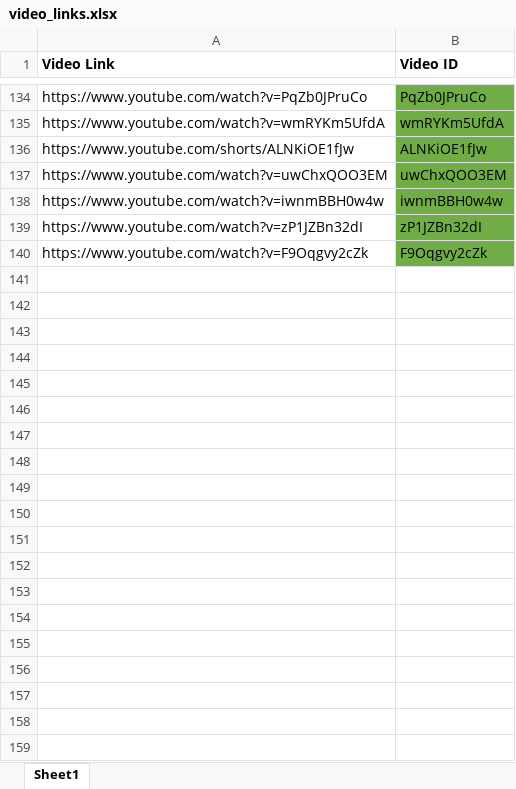
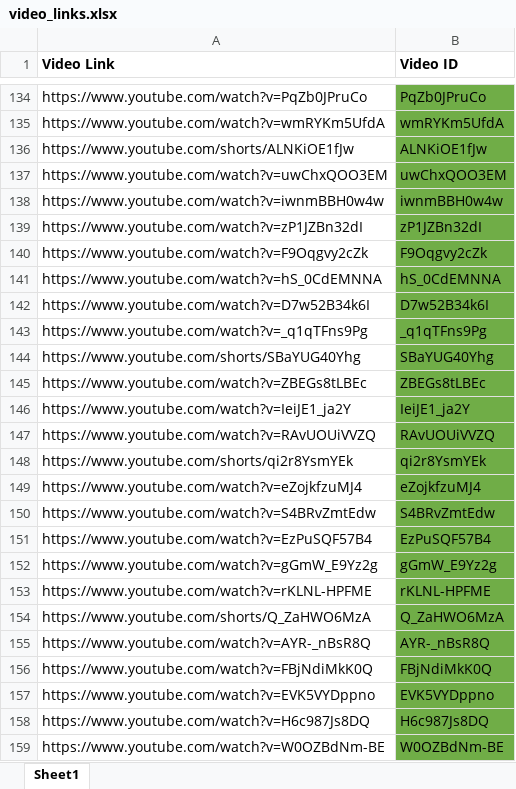
Before and after one commit to aatmanvaidya/Sentiment-Analysis-of-Online-Harassment-Towards-Women-Wrestlers, an Excel workbook: video_links.xlsx, sheet Sheet1, drawn as a sheet; only a part is shown, gaps mark what is left out; values as stored, in another font and other column widths than the file's, no borders; conditional formats not drawn; the diff covers the shown part only; the diff names each change by its address in the sheet, - before the commit and + after, or states it on an @@ line.

Commit message:
scraping data

```diff
--- a/video_links.xlsx (sheet Sheet1)
+++ b/video_links.xlsx (sheet Sheet1)
+row 141: https://www.youtube.com/watch?v=hS_0CdEMNNA | hS_0CdEMNNA
+row 142: https://www.youtube.com/watch?v=D7w52B34k6I | D7w52B34k6I
+row 143: https://www.youtube.com/watch?v=_q1qTFns9Pg | _q1qTFns9Pg
+row 144: https://www.youtube.com/shorts/SBaYUG40Yhg | SBaYUG40Yhg
+row 145: https://www.youtube.com/watch?v=ZBEGs8tLBEc | ZBEGs8tLBEc
+row 146: https://www.youtube.com/watch?v=IeiJE1_ja2Y | IeiJE1_ja2Y
+row 147: https://www.youtube.com/watch?v=RAvUOUiVVZQ | RAvUOUiVVZQ
+row 148: https://www.youtube.com/shorts/qi2r8YsmYEk | qi2r8YsmYEk
+row 149: https://www.youtube.com/watch?v=eZojkfzuMJ4 | eZojkfzuMJ4
+row 150: https://www.youtube.com/watch?v=S4BRvZmtEdw | S4BRvZmtEdw
+row 151: https://www.youtube.com/watch?v=EzPuSQF57B4 | EzPuSQF57B4
+row 152: https://www.youtube.com/watch?v=gGmW_E9Yz2g | gGmW_E9Yz2g
+row 153: https://www.youtube.com/watch?v=rKLNL-HPFME | rKLNL-HPFME
+row 154: https://www.youtube.com/shorts/Q_ZaHWO6MzA | Q_ZaHWO6MzA
+row 155: https://www.youtube.com/watch?v=AYR-_nBsR8Q | AYR-_nBsR8Q
+row 156: https://www.youtube.com/watch?v=FBjNdiMkK0Q | FBjNdiMkK0Q
+row 157: https://www.youtube.com/watch?v=EVK5VYDppno | EVK5VYDppno
+row 158: https://www.youtube.com/watch?v=H6c987Js8DQ | H6c987Js8DQ
+row 159: https://www.youtube.com/watch?v=W0OZBdNm-BE | W0OZBdNm-BE
```
Also changed, not shown: 13 added rows elsewhere in this sheet, 2 other files.
